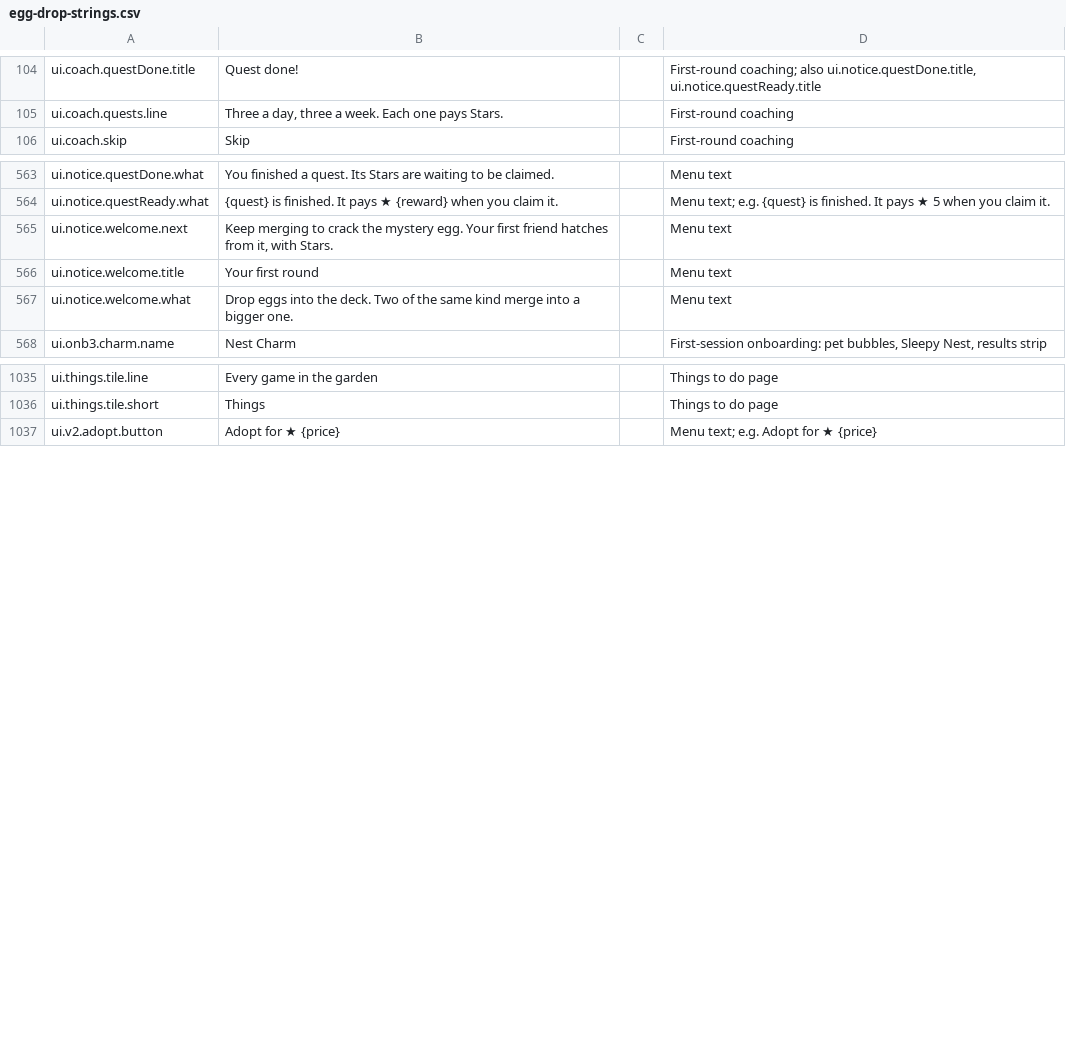
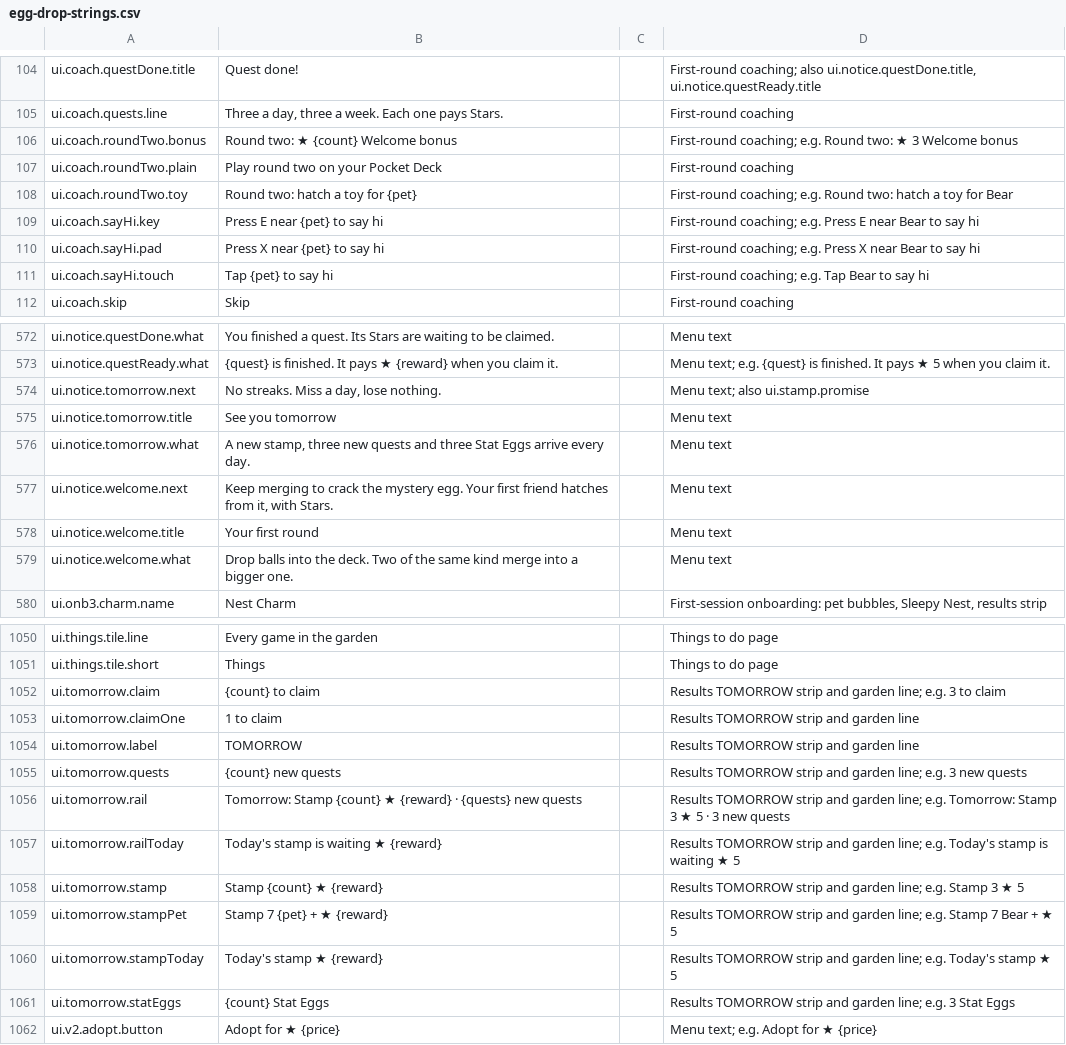
Before and after one commit to spoisseroux/egg-drop, a CSV file: assets/localization/egg-drop-strings.csv, drawn as a sheet; only a part is shown, gaps mark what is left out; the diff covers the shown part only.

```diff
--- a/assets/localization/egg-drop-strings.csv
+++ b/assets/localization/egg-drop-strings.csv
@@ -105,2 +105,8 @@ ui.coach.questDone.title,Quest done!,,"First-round coaching; also ui.notice.ques
 ui.coach.quests.line,"Three a day, three a week. Each one pays Stars.",,First-round coaching
+ui.coach.roundTwo.bonus,Round two: ★ {count} Welcome bonus,,First-round coaching; e.g. Round two: ★ 3 Welcome bonus
+ui.coach.roundTwo.plain,Play round two on your Pocket Deck,,First-round coaching
+ui.coach.roundTwo.toy,Round two: hatch a toy for {pet},,First-round coaching; e.g. Round two: hatch a toy for Bear
+ui.coach.sayHi.key,Press E near {pet} to say hi,,First-round coaching; e.g. Press E near Bear to say hi
+ui.coach.sayHi.pad,Press X near {pet} to say hi,,First-round coaching; e.g. Press X near Bear to say hi
+ui.coach.sayHi.touch,Tap {pet} to say hi,,First-round coaching; e.g. Tap Bear to say hi
 ui.coach.skip,Skip,,First-round coaching
@@ -565,5 +574,8 @@ ui.notice.questDone.what,You finished a quest. Its Stars are waiting to be claim
 ui.notice.questReady.what,{quest} is finished. It pays ★ {reward} when you claim it.,,Menu text; e.g. {quest} is finished. It pays ★ 5 when you claim it.
+ui.notice.tomorrow.next,"No streaks. Miss a day, lose nothing.",,Menu text; also ui.stamp.promise
+ui.notice.tomorrow.title,See you tomorrow,,Menu text
+ui.notice.tomorrow.what,"A new stamp, three new quests and three Stat Eggs arrive every day.",,Menu text
 ui.notice.welcome.next,"Keep merging to crack the mystery egg. Your first friend hatches from it, with Stars.",,Menu text
 ui.notice.welcome.title,Your first round,,Menu text
-ui.notice.welcome.what,Drop eggs into the deck. Two of the same kind merge into a bigger one.,,Menu text
+ui.notice.welcome.what,Drop balls into the deck. Two of the same kind merge into a bigger one.,,Menu text
 ui.onb3.charm.name,Nest Charm,,"First-session onboarding: pet bubbles, Sleepy Nest, results strip"
@@ -1037,2 +1052,12 @@ ui.things.tile.line,Every game in the garden,,Things to do page
 ui.things.tile.short,Things,,Things to do page
+ui.tomorrow.claim,{count} to claim,,Results TOMORROW strip and garden line; e.g. 3 to claim
+ui.tomorrow.claimOne,1 to claim,,Results TOMORROW strip and garden line
+ui.tomorrow.label,TOMORROW,,Results TOMORROW strip and garden line
+ui.tomorrow.quests,{count} new quests,,Results TOMORROW strip and garden line; e.g. 3 new quests
+ui.tomorrow.rail,Tomorrow: Stamp {count} ★ {reward} · {quests} new quests,,Results TOMORROW strip and garden line; e.g. Tomorrow: Stamp 3 ★ 5 · 3 new quests
+ui.tomorrow.railToday,Today's stamp is waiting  ★ {reward},,Results TOMORROW strip and garden line; e.g. Today's stamp is waiting  ★ 5
+ui.tomorrow.stamp,Stamp {count}  ★ {reward},,Results TOMORROW strip and garden line; e.g. Stamp 3  ★ 5
+ui.tomorrow.stampPet,Stamp 7  {pet} + ★ {reward},,Results TOMORROW strip and garden line; e.g. Stamp 7  Bear + ★ 5
+ui.tomorrow.stampToday,Today's stamp  ★ {reward},,Results TOMORROW strip and garden line; e.g. Today's stamp  ★ 5
+ui.tomorrow.statEggs,{count} Stat Eggs,,Results TOMORROW strip and garden line; e.g. 3 Stat Eggs
 ui.v2.adopt.button,Adopt for ★ {price},,Menu text; e.g. Adopt for ★ {price}
```
Also changed, not shown: 8 added rows, 2 removed rows and 3 edited cells elsewhere in this file, artifacts/localization/hardcoded-strings.csv, 7 other files.
